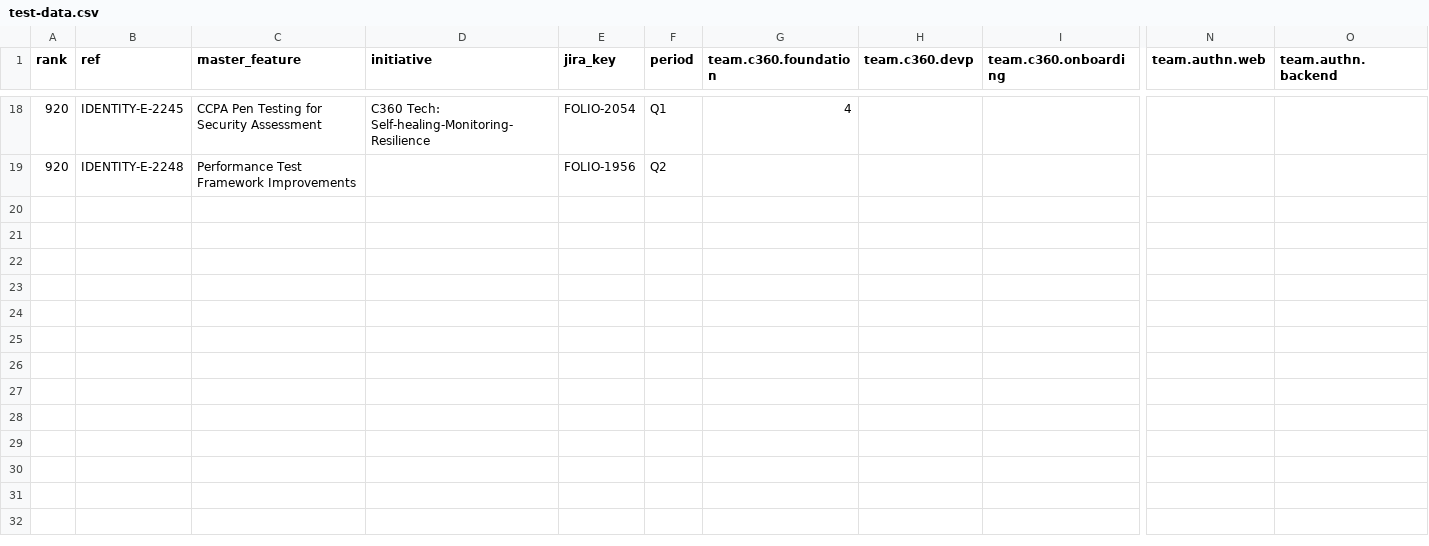
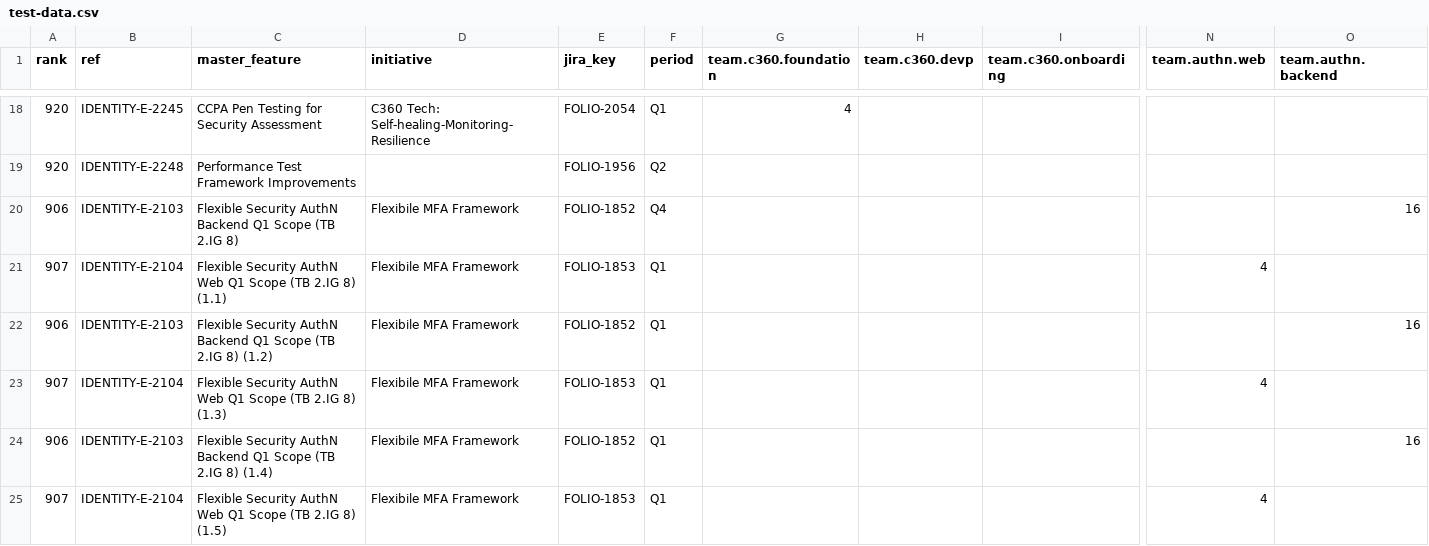
Before and after one commit to daleroy/planning-board, a CSV file: public/data/test-data.csv, drawn as a sheet; only a part is shown, gaps mark what is left out; rows hold the shown columns only; the diff covers the shown part only; the diff names each change by its address in the sheet, - before the commit and + after, or states it on an @@ line.

```diff
--- a/public/data/test-data.csv
+++ b/public/data/test-data.csv
+row 20: 906 | IDENTITY-E-2103 | Flexible Security AuthN Backend Q1 Scope (TB 2.IG 8) | Flexibile MFA Framework | FOLIO-1852 | Q4 |  |  |  |  | 16
+row 21: 907 | IDENTITY-E-2104 | Flexible Security AuthN Web Q1 Scope (TB 2.IG 8) (1.1) | Flexibile MFA Framework | FOLIO-1853 | Q1 |  |  |  | 4
+row 22: 906 | IDENTITY-E-2103 | Flexible Security AuthN Backend Q1 Scope (TB 2.IG 8) (1.2) | Flexibile MFA Framework | FOLIO-1852 | Q1 |  |  |  |  | 16
+row 23: 907 | IDENTITY-E-2104 | Flexible Security AuthN Web Q1 Scope (TB 2.IG 8) (1.3) | Flexibile MFA Framework | FOLIO-1853 | Q1 |  |  |  | 4
+row 24: 906 | IDENTITY-E-2103 | Flexible Security AuthN Backend Q1 Scope (TB 2.IG 8) (1.4) | Flexibile MFA Framework | FOLIO-1852 | Q1 |  |  |  |  | 16
+row 25: 907 | IDENTITY-E-2104 | Flexible Security AuthN Web Q1 Scope (TB 2.IG 8) (1.5) | Flexibile MFA Framework | FOLIO-1853 | Q1 |  |  |  | 4
```
Also changed, not shown: 6 added rows elsewhere in this file, 8 other files.
